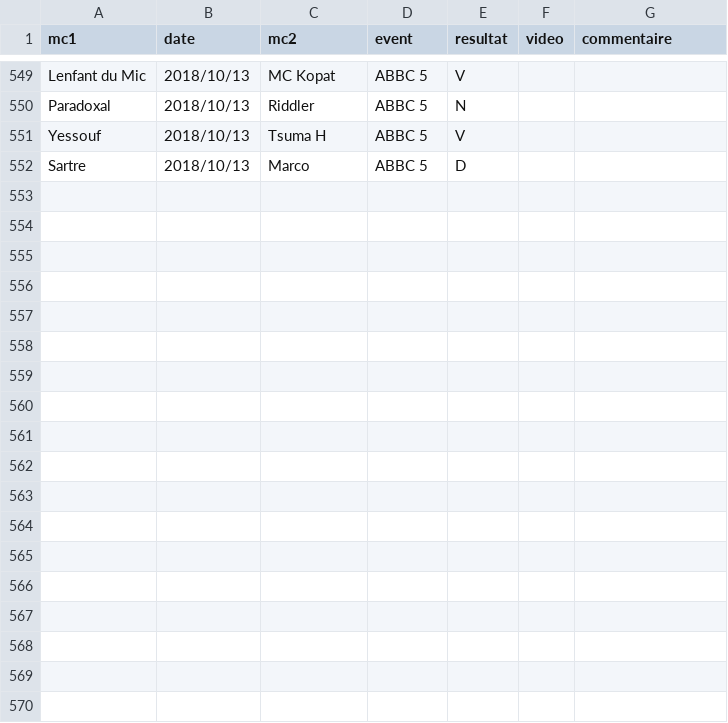
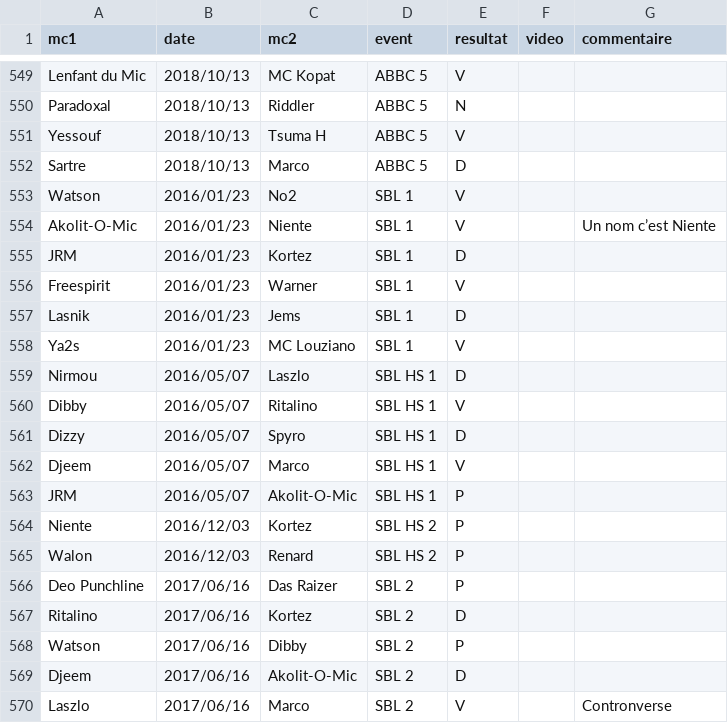
Before and after one commit to thibaultduponchelle/battlerec, a CSV file: data.csv, drawn as a sheet; only a part is shown, gaps mark what is left out.

Commit message:
SBL

```diff
--- a/data.csv
+++ b/data.csv
@@ -552 +552,19 @@ Yessouf,2018/10/13,Tsuma H,ABBC 5,V,,
 Sartre,2018/10/13,Marco,ABBC 5,D,,
+Watson,2016/01/23,No2,SBL 1,V,,
+Akolit-O-Mic,2016/01/23,Niente,SBL 1,V,,Un nom c’est Niente
+JRM,2016/01/23,Kortez,SBL 1,D,,
+Freespirit,2016/01/23,Warner,SBL 1,V,,
+Lasnik,2016/01/23,Jems,SBL 1,D,,
+Ya2s,2016/01/23,MC Louziano,SBL 1,V,,
+Nirmou,2016/05/07,Laszlo,SBL HS 1,D,,
+Dibby,2016/05/07,Ritalino,SBL HS 1,V,,
+Dizzy,2016/05/07,Spyro,SBL HS 1,D,,
+Djeem,2016/05/07,Marco,SBL HS 1,V,,
+JRM,2016/05/07,Akolit-O-Mic,SBL HS 1,P,,
+Niente,2016/12/03,Kortez,SBL HS 2,P,,
+Walon,2016/12/03,Renard,SBL HS 2,P,,
+Deo Punchline,2017/06/16,Das Raizer,SBL 2,P,,
+Ritalino,2017/06/16,Kortez,SBL 2,D,,
+Watson,2017/06/16,Dibby,SBL 2,P,,
+Djeem,2017/06/16,Akolit-O-Mic,SBL 2,D,,
+Laszlo,2017/06/16,Marco,SBL 2,V,,Contronverse
```
